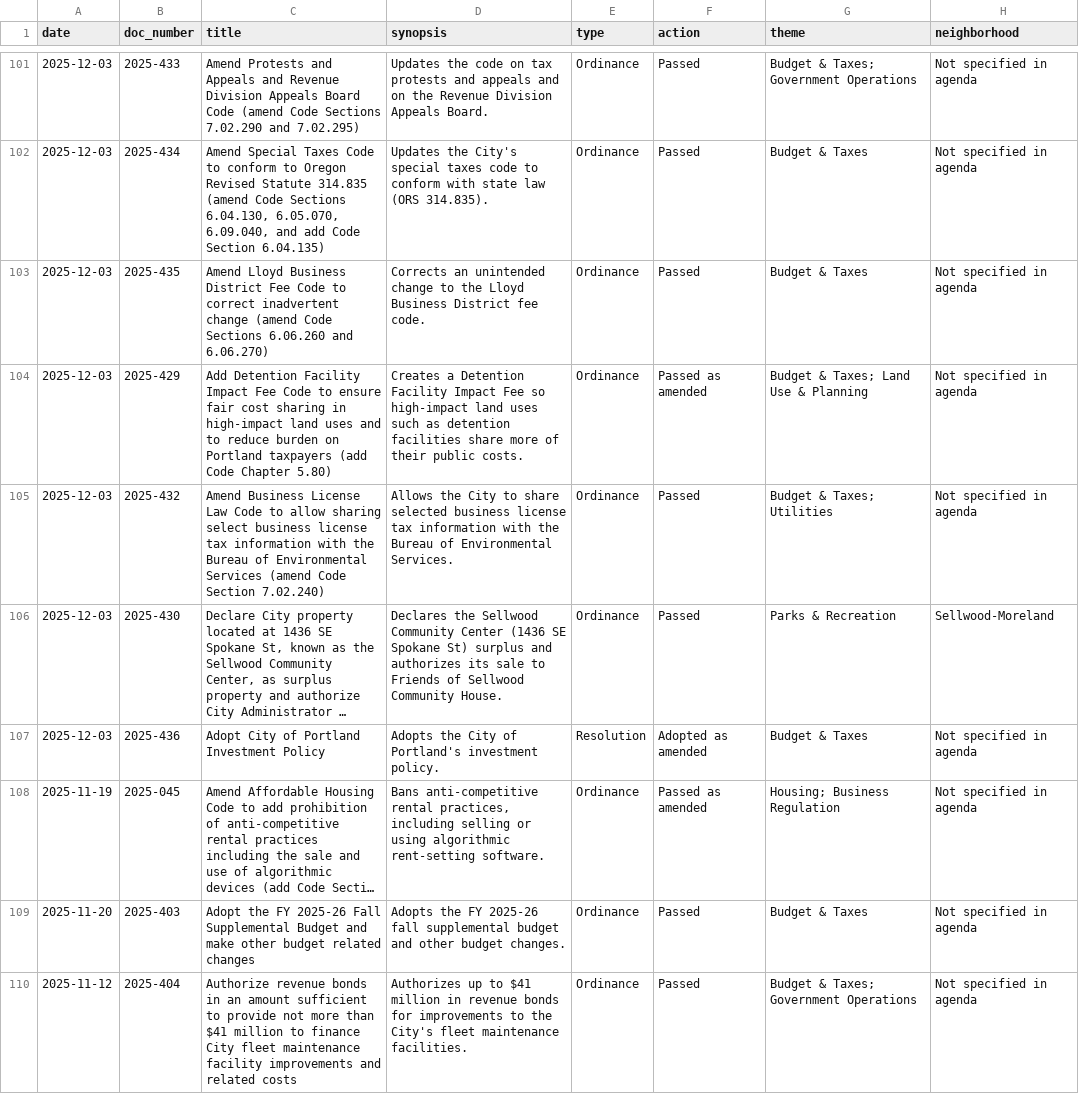
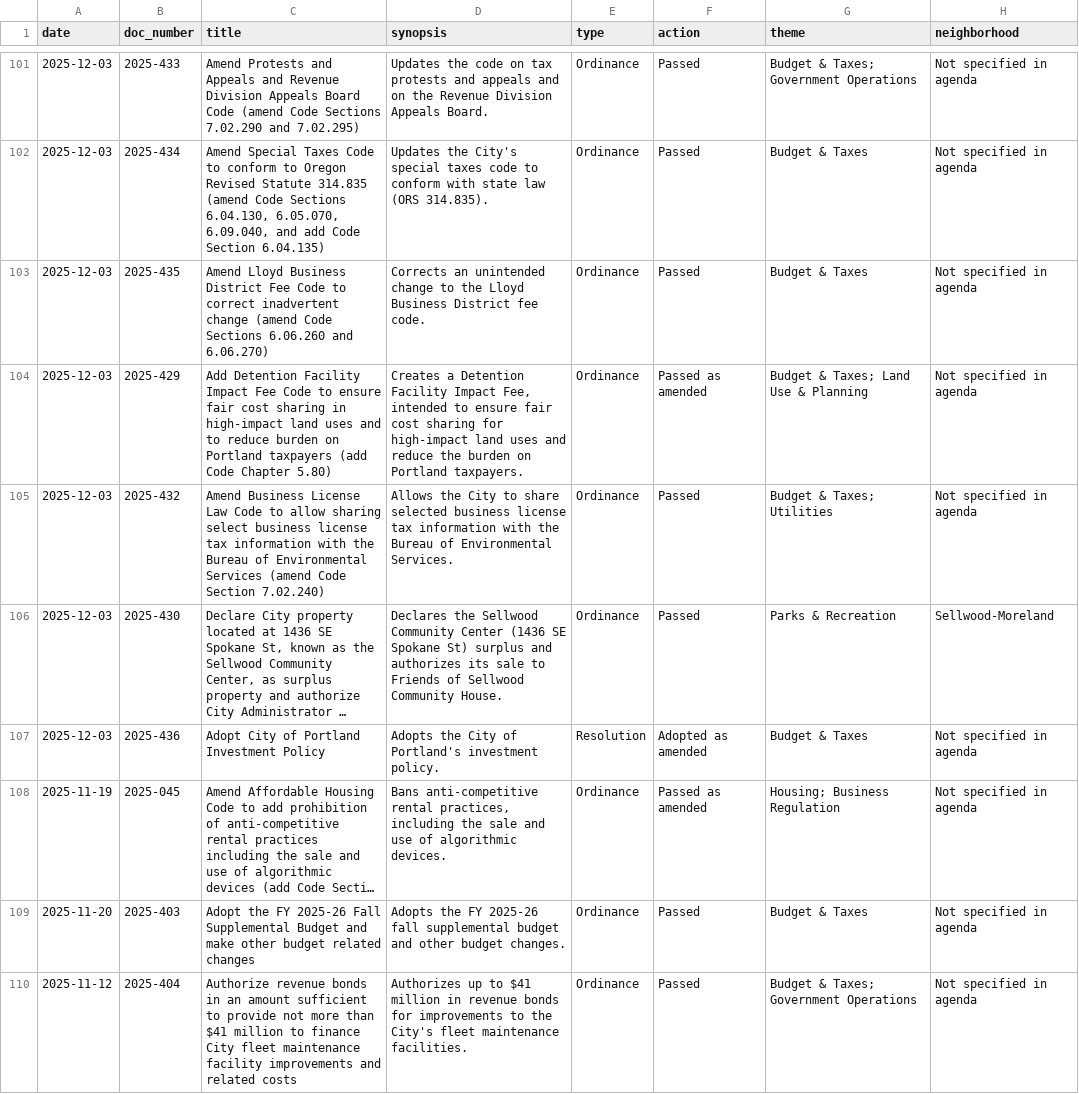
Before and after one commit to Portland-City-Council-Votes/pdxcouncilvotes, a CSV file: data/votes.csv, drawn as a sheet; only a part is shown, gaps mark what is left out; long unchanged cells end in …; the diff covers the shown part only; the diff names each change by its address in the sheet, - before the commit and + after, or states it on an @@ line.

```diff
--- a/data/votes.csv
+++ b/data/votes.csv
-D104 (synopsis): …Facility Impact Fee so high-impact land uses such as detention facilities share more of their public costs.
+D104 (synopsis): …Facility Impact Fee, intended to ensure fair cost sharing for high-impact land uses and reduce the burden on Portland taxpayers.
-D108 (synopsis): …practices, including selling or using algorithmic rent-setting software.
+D108 (synopsis): …practices, including the sale and use of algorithmic devices.
```
Also changed, not shown: 21 edited cells elsewhere in this file, 1 other file.
